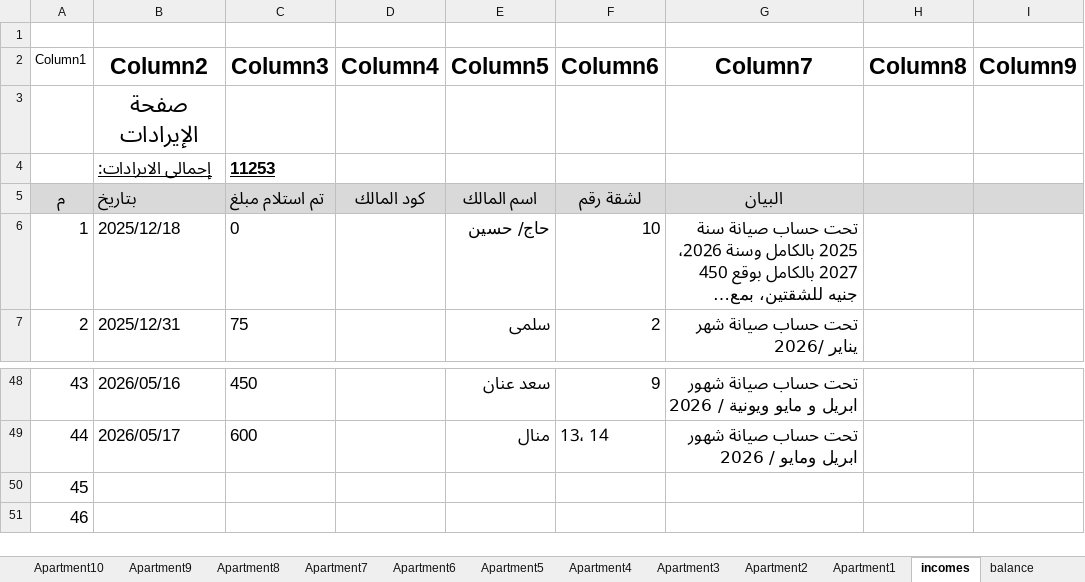
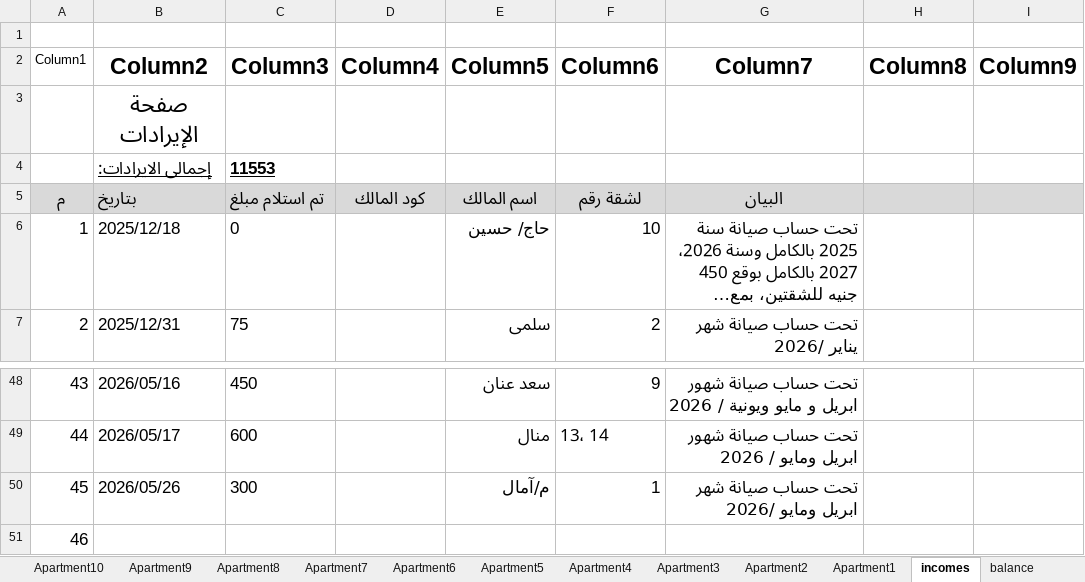
Before and after one commit to wmaa64/syana2024, an Excel workbook: Book2026.xlsx, sheet incomes, drawn as a sheet; only a part is shown, gaps mark what is left out; long unchanged cells end in …; values as stored, in another font and other column widths than the file's, no borders; table styles not drawn; the diff names each change by its address in the sheet, - before the commit and + after, or states it on an @@ line.

```diff
--- a/Book2026.xlsx (sheet incomes)
+++ b/Book2026.xlsx (sheet incomes)
-C4 (Column3): 11253
+C4 (Column3): 11553
-B50 (Column2): (empty)
+B50 (Column2): 2026/05/26
-C50 (Column3): (empty)
+C50 (Column3): 300
-E50 (Column5): (empty)
+E50 (Column5): م/آمال
-F50 (Column6): (empty)
+F50 (Column6): 1
-G50 (Column7): (empty)
+G50 (Column7): تحت حساب صيانة شهر ابريل ومايو /2026
```
Also changed, not shown: sheet balance, sheet outcomes, sheet Apartment1, sheet payments, sheet Monthly_payments.
